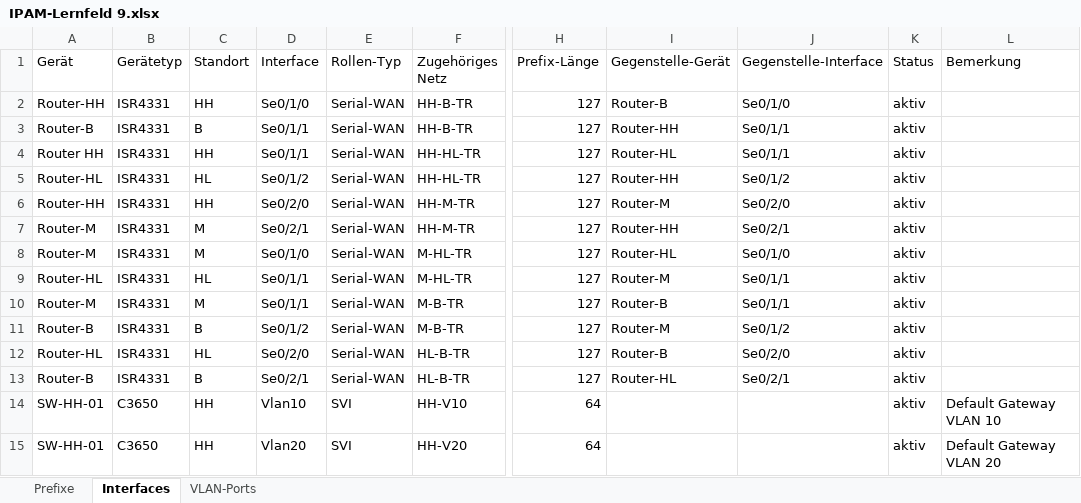
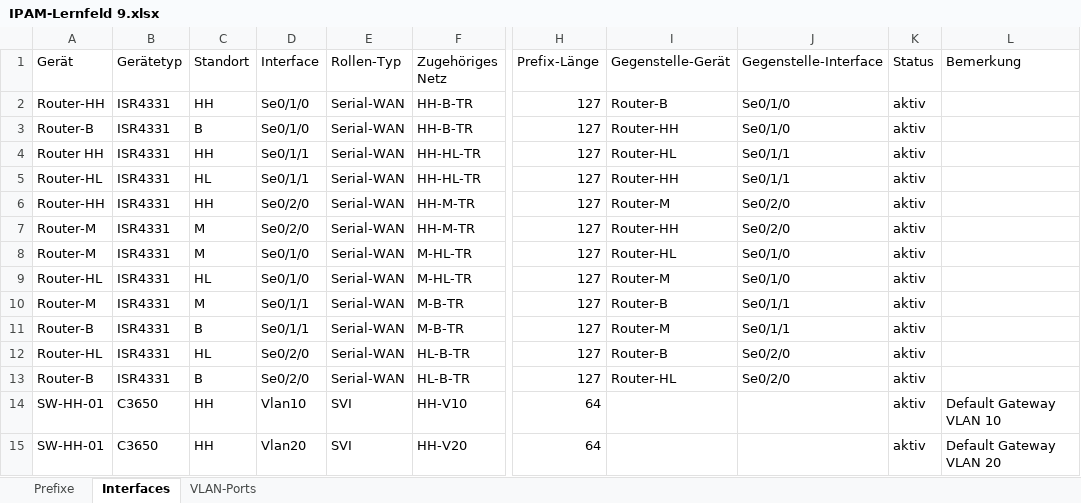
Before and after one commit to Leobo1d/Lernfeld9, an Excel workbook: IPAM-Lernfeld 9.xlsx, sheet Interfaces, drawn as a sheet; only a part is shown, gaps mark what is left out; values as stored, in another font and other column widths than the file's, no borders; table styles not drawn; the diff names each change by its address in the sheet, - before the commit and + after, or states it on an @@ line.

Commit message:
Add files via upload

```diff
--- a/IPAM-Lernfeld 9.xlsx (sheet Interfaces)
+++ b/IPAM-Lernfeld 9.xlsx (sheet Interfaces)
-D3 (Interface): Se0/1/1
+D3 (Interface): Se0/1/0
-J3 (Gegenstelle-Interface): Se0/1/1
+J3 (Gegenstelle-Interface): Se0/1/0
-D5 (Interface): Se0/1/2
+D5 (Interface): Se0/1/1
-J5 (Gegenstelle-Interface): Se0/1/2
+J5 (Gegenstelle-Interface): Se0/1/1
-D7 (Interface): Se0/2/1
+D7 (Interface): Se0/2/0
-J7 (Gegenstelle-Interface): Se0/2/1
+J7 (Gegenstelle-Interface): Se0/2/0
-D9 (Interface): Se0/1/1
+D9 (Interface): Se0/1/0
-J9 (Gegenstelle-Interface): Se0/1/1
+J9 (Gegenstelle-Interface): Se0/1/0
-D11 (Interface): Se0/1/2
+D11 (Interface): Se0/1/1
-J11 (Gegenstelle-Interface): Se0/1/2
+J11 (Gegenstelle-Interface): Se0/1/1
-D13 (Interface): Se0/2/1
+D13 (Interface): Se0/2/0
-J13 (Gegenstelle-Interface): Se0/2/1
+J13 (Gegenstelle-Interface): Se0/2/0
```
